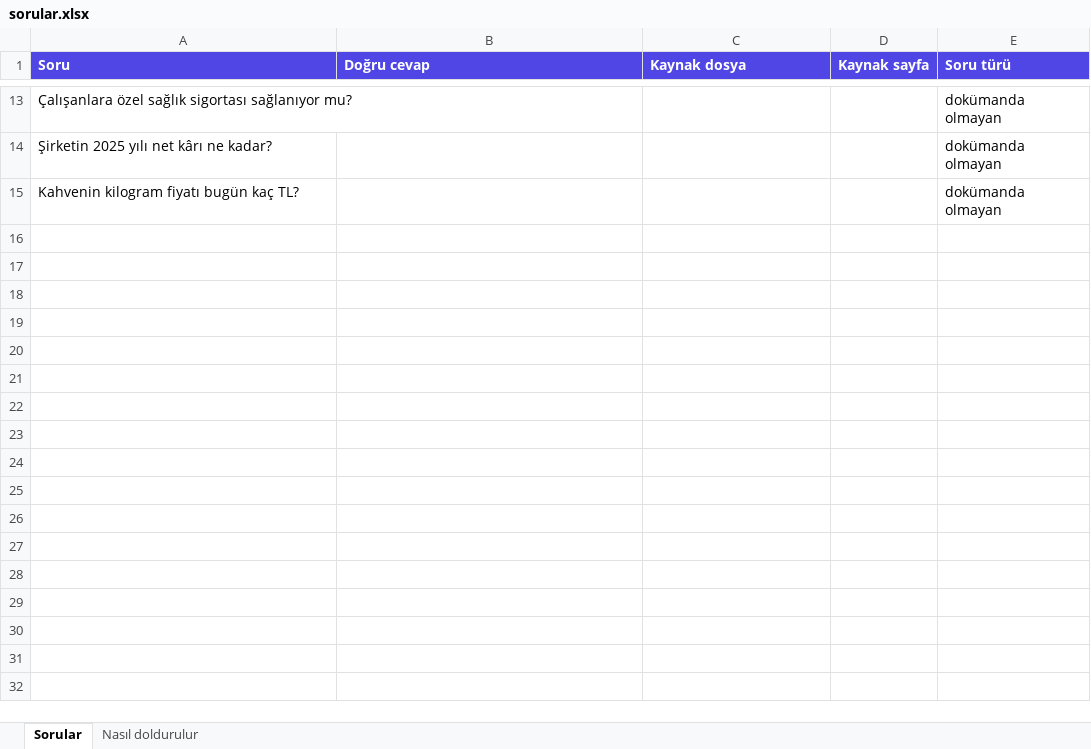
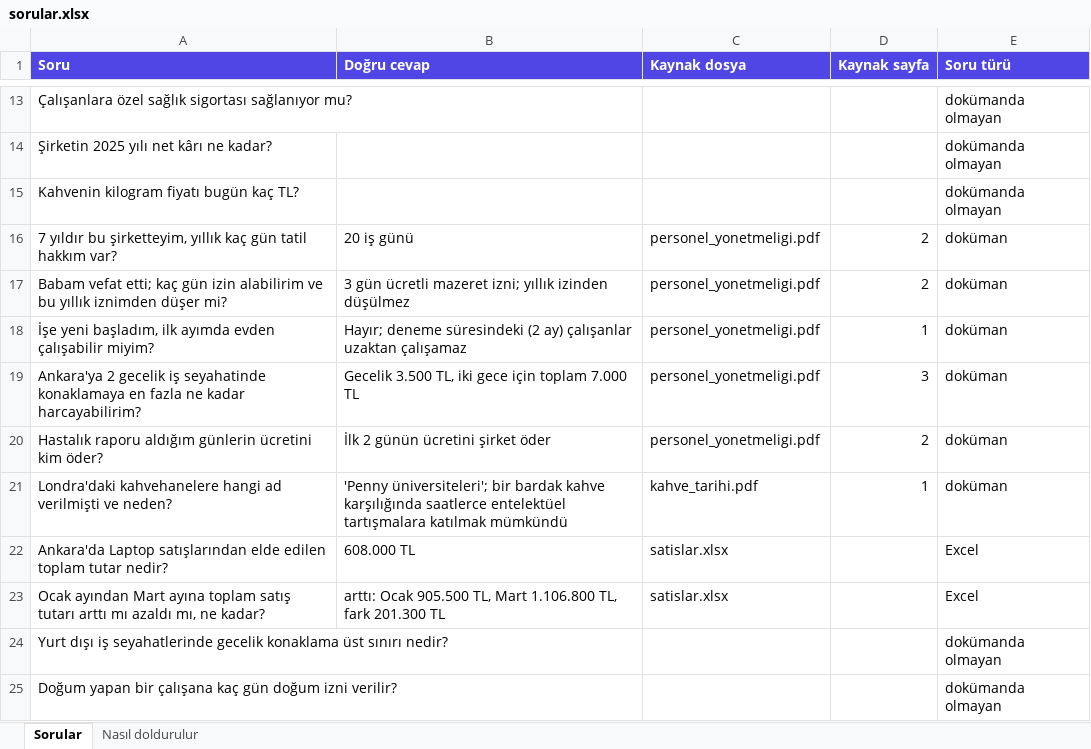
Before and after one commit to iremdalkran/rag-chatbot, an Excel workbook: ornekler/degerlendirme/sorular.xlsx, sheet Sorular, drawn as a sheet; only a part is shown, gaps mark what is left out; values as stored, in another font and other column widths than the file's, no borders; the diff names each change by its address in the sheet, - before the commit and + after, or states it on an @@ line.

```diff
--- a/ornekler/degerlendirme/sorular.xlsx (sheet Sorular)
+++ b/ornekler/degerlendirme/sorular.xlsx (sheet Sorular)
+row 16: 7 yıldır bu şirketteyim, yıllık kaç gün tatil hakkım var? | 20 iş günü | personel_yonetmeligi.pdf | 2 | doküman
+row 17: Babam vefat etti; kaç gün izin alabilirim ve bu yıllık iznimden düşer mi? | 3 gün ücretli mazeret izni; yıllık izinden düşülmez | personel_yonetmeligi.pdf | 2 | doküman
+row 18: İşe yeni başladım, ilk ayımda evden çalışabilir miyim? | Hayır; deneme süresindeki (2 ay) çalışanlar uzaktan çalışamaz | personel_yonetmeligi.pdf | 1 | doküman
+row 19: Ankara'ya 2 gecelik iş seyahatinde konaklamaya en fazla ne kadar harcayabilirim? | Gecelik 3.500 TL, iki gece için toplam 7.000 TL | personel_yonetmeligi.pdf | 3 | doküman
+row 20: Hastalık raporu aldığım günlerin ücretini kim öder? | İlk 2 günün ücretini şirket öder | personel_yonetmeligi.pdf | 2 | doküman
+row 21: Londra'daki kahvehanelere hangi ad verilmişti ve neden? | 'Penny üniversiteleri'; bir bardak kahve karşılığında saatlerce entelektüel tartışmalara katılmak mümkündü | kahve_tarihi.pdf | 1 | doküman
+row 22: Ankara'da Laptop satışlarından elde edilen toplam tutar nedir? | 608.000 TL | satislar.xlsx |  | Excel
+row 23: Ocak ayından Mart ayına toplam satış tutarı arttı mı azaldı mı, ne kadar? | arttı: Ocak 905.500 TL, Mart 1.106.800 TL, fark 201.300 TL | satislar.xlsx |  | Excel
+row 24: Yurt dışı iş seyahatlerinde gecelik konaklama üst sınırı nedir? |  |  |  | dokümanda olmayan
+row 25: Doğum yapan bir çalışana kaç gün doğum izni verilir? |  |  |  | dokümanda olmayan
```
Also changed, not shown: degerlendirme/sablon.xlsx, ornekler/degerlendirme/satislar.xlsx, 10 other files.
